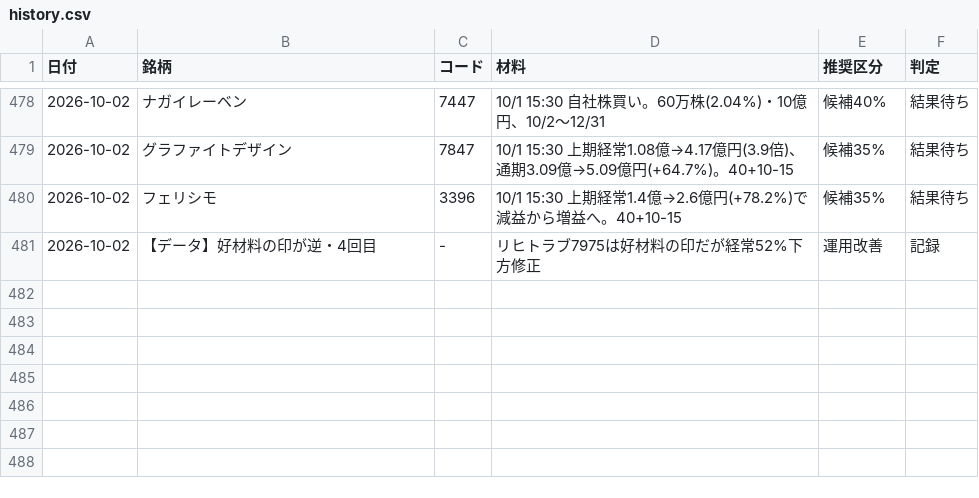
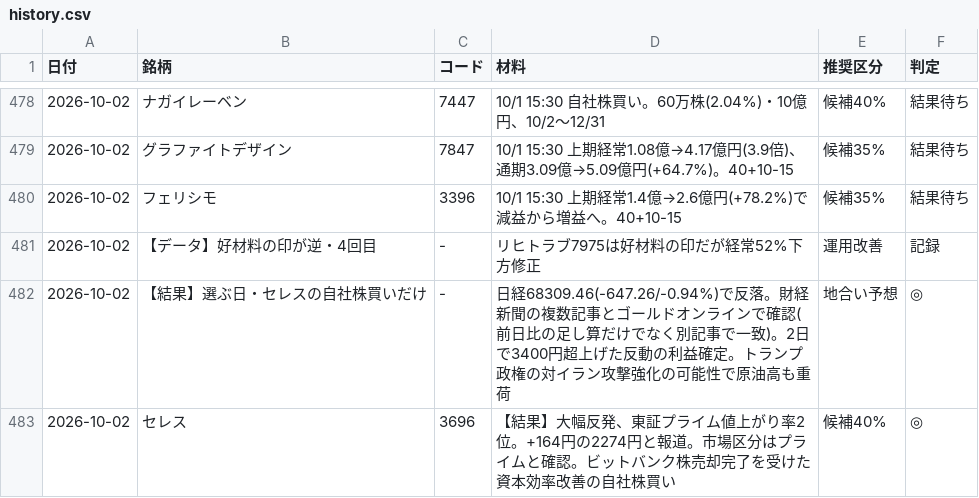
Before and after one commit to OGAKUZU/ogakuzu.github.io, a CSV file: automation/ledger/history.csv, drawn as a sheet; only a part is shown, gaps mark what is left out.

```diff
--- a/automation/ledger/history.csv
+++ b/automation/ledger/history.csv
@@ -481 +481,3 @@
 2026-10-02,【データ】好材料の印が逆・4回目,-,リヒトラブ7975は好材料の印だが経常52%下方修正,運用改善,記録
+2026-10-02,【結果】選ぶ日・セレスの自社株買いだけ,-,日経68309.46(-647.26/-0.94%)で反落。財経新聞の複数記事とゴールドオンラインで確認(前日比の足し算だけでなく別記事で一致)。2日で3400円超上げた反動の利益確定。トランプ政権の対イラン攻撃強化の可能性で原油高も重荷,地合い予想,◎
+2026-10-02,セレス,3696,【結果】大幅反発、東証プライム値上がり率2位。+164円の2274円と報道。市場区分はプライムと確認。ビットバンク株売却完了を受けた資本効率改善の自社株買い,候補40%,◎
```
Also changed, not shown: 2 other files.
